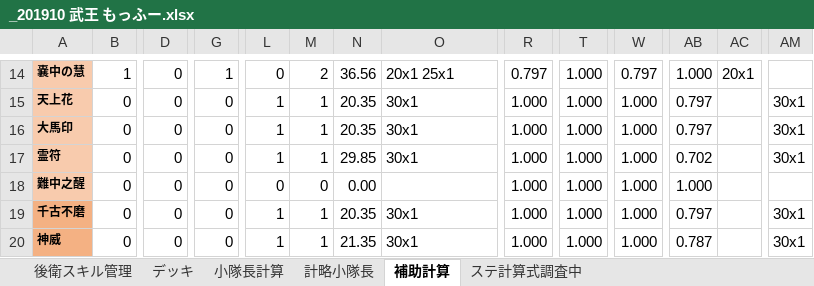
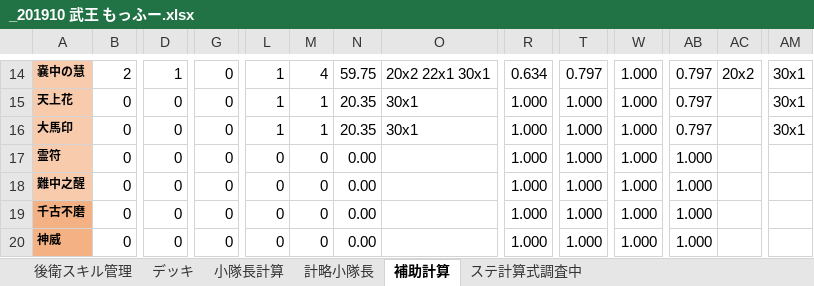
Before and after one commit to kou1-santa/myworking, an Excel workbook: _201910 武王 もっふー.xlsx, sheet 補助計算, drawn as a sheet; only a part is shown, gaps mark what is left out; values as stored, in another font and other column widths than the file's, no borders; the diff covers the shown part only; the diff names each change by its address in the sheet, - before the commit and + after, or states it on an @@ line.

```diff
--- a/_201910 武王 もっふー.xlsx (sheet 補助計算)
+++ b/_201910 武王 もっふー.xlsx (sheet 補助計算)
-B14: 1
+B14: 2
-D14: 0
+D14: 1
-G14: 1
+G14: 0
-L14: 0
+L14: 1
-M14: 2
+M14: 4
-N14: 36.56
+N14: 59.75
-O14: 20x1 25x1
+O14: 20x2 22x1 30x1
-R14: 0.797
+R14: 0.634
-T14: 1.000
+T14: 0.797
-W14: 0.797
+W14: 1.000
-AB14: 1.000
+AB14: 0.797
-AC14: 20x1
+AC14: 20x2
-AM14: (empty)
+AM14: 30x1
-L17: 1
+L17: 0
-M17: 1
+M17: 0
-N17: 29.85
+N17: 0.00
-O17: 30x1
+O17: (empty)
-AB17: 0.702
+AB17: 1.000
-AM17: 30x1
+AM17: (empty)
-L19:L20: 1
+L19:L20: 0
-M19:M20: 1
+M19:M20: 0
-N19: 20.35
+N19: 0.00
-O19:O20: 30x1
+O19:O20: (empty)
-AB19: 0.797
+AB19: 1.000
-AM19:AM20: 30x1
+AM19:AM20: (empty)
-N20: 21.35
+N20: 0.00
-AB20: 0.787
+AB20: 1.000
```
Also changed, not shown: 258 edited cells elsewhere in this sheet, sheet デッキ, sheet 後衛スキル管理, formulas that keep their value, hidden cells, 1 other file.
